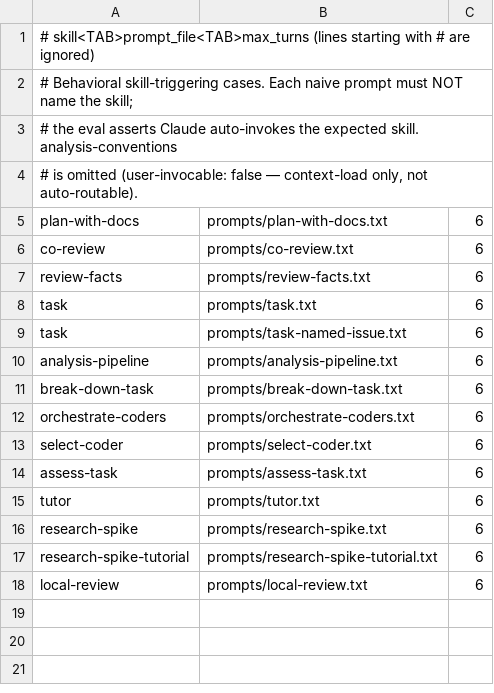
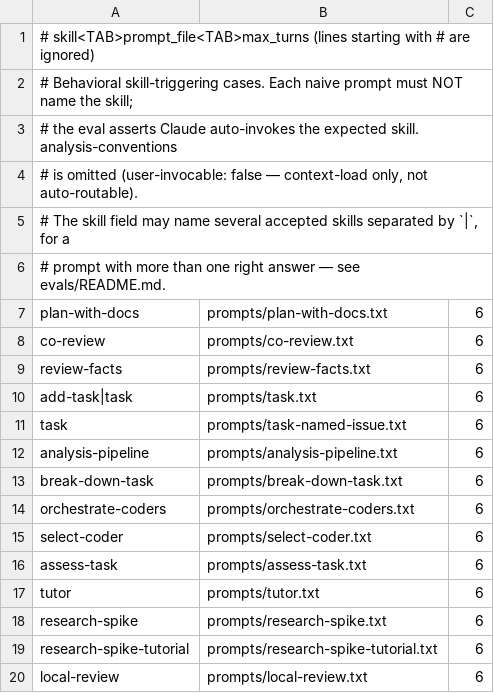
Before and after one commit to bestdan/workflow-skills, a TSV file: evals/manifest.tsv, drawn as a sheet.

```diff
--- a/evals/manifest.tsv
+++ b/evals/manifest.tsv
@@ -4,2 +4,4 @@
 # is omitted (user-invocable: false — context-load only, not auto-routable).
+# The skill field may name several accepted skills separated by `|`, for a
+# prompt with more than one right answer — see evals/README.md.
 plan-with-docs	prompts/plan-with-docs.txt	6
@@ -7,3 +9,3 @@ co-review	prompts/co-review.txt	6
 review-facts	prompts/review-facts.txt	6
-task	prompts/task.txt	6
+add-task|task	prompts/task.txt	6
 task	prompts/task-named-issue.txt	6
```
Also changed, not shown: 8 other files.
